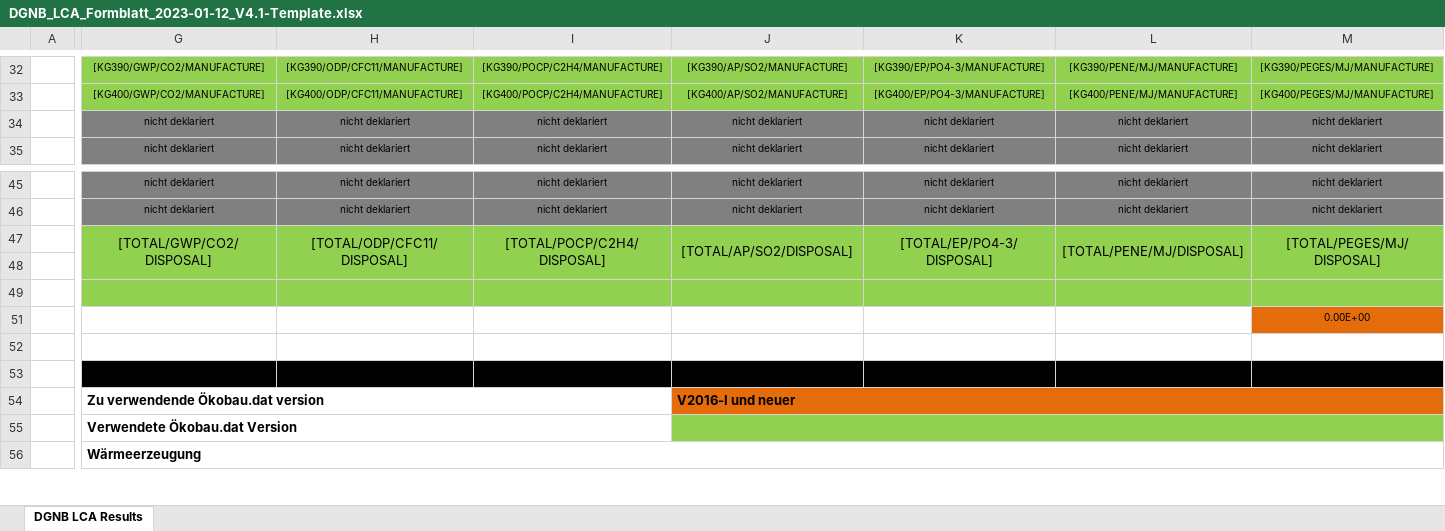
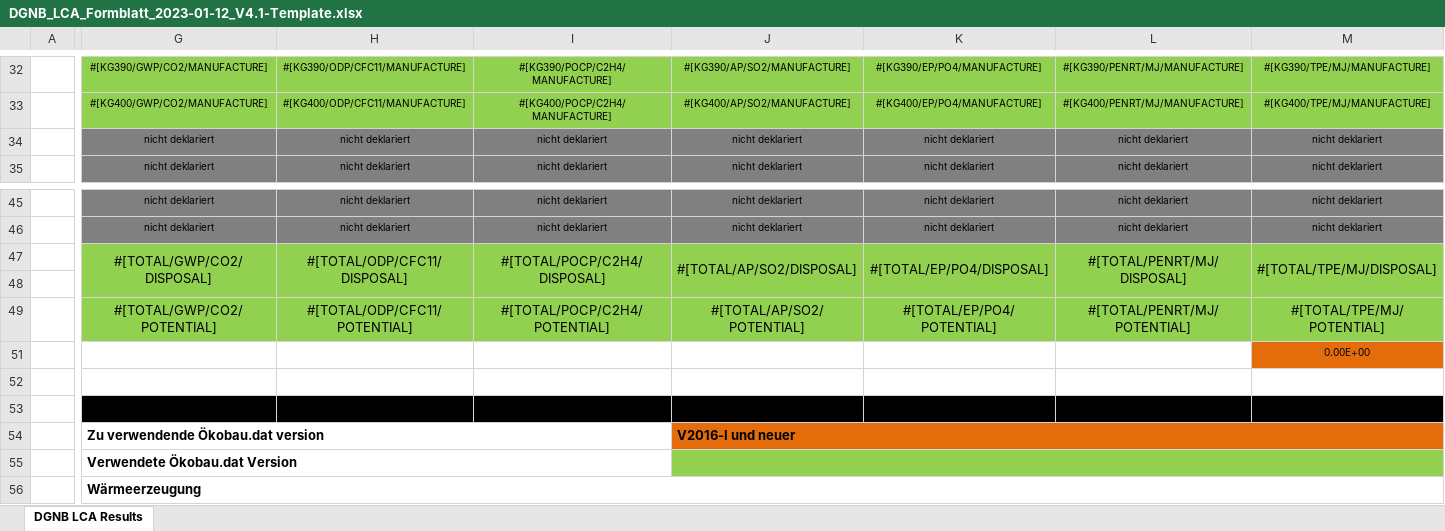
Before and after one commit to Mr-Zero88/eLCA2DGNB, an Excel workbook: templates/DGNB_LCA_Formblatt_2023-01-12_V4.1-Template.xlsx, sheet DGNB LCA Results, drawn as a sheet; only a part is shown, gaps mark what is left out; values as stored, in another font and other column widths than the file's, no borders; conditional formats not drawn; removed rows and columns are numbered as before the commit, all else as after; rows hold the shown columns only; the diff covers the shown part only; the diff names each change by its address in the sheet, - before the commit and + after, or states it on an @@ line.

```diff
--- a/templates/DGNB_LCA_Formblatt_2023-01-12_V4.1-Template.xlsx (sheet DGNB LCA Results)
+++ b/templates/DGNB_LCA_Formblatt_2023-01-12_V4.1-Template.xlsx (sheet DGNB LCA Results)
-G32: [KG390/GWP/CO2/MANUFACTURE]
+G32: #[KG390/GWP/CO2/MANUFACTURE]
-H32: [KG390/ODP/CFC11/MANUFACTURE]
+H32: #[KG390/ODP/CFC11/MANUFACTURE]
-I32: [KG390/POCP/C2H4/MANUFACTURE]
+I32: #[KG390/POCP/C2H4/MANUFACTURE]
-J32: [KG390/AP/SO2/MANUFACTURE]
+J32: #[KG390/AP/SO2/MANUFACTURE]
-K32: [KG390/EP/PO4-3/MANUFACTURE]
+K32: #[KG390/EP/PO4/MANUFACTURE]
-L32: [KG390/PENE/MJ/MANUFACTURE]
+L32: #[KG390/PENRT/MJ/MANUFACTURE]
-M32: [KG390/PEGES/MJ/MANUFACTURE]
+M32: #[KG390/TPE/MJ/MANUFACTURE]
-G33: [KG400/GWP/CO2/MANUFACTURE]
+G33: #[KG400/GWP/CO2/MANUFACTURE]
-H33: [KG400/ODP/CFC11/MANUFACTURE]
+H33: #[KG400/ODP/CFC11/MANUFACTURE]
-I33: [KG400/POCP/C2H4/MANUFACTURE]
+I33: #[KG400/POCP/C2H4/MANUFACTURE]
-J33: [KG400/AP/SO2/MANUFACTURE]
+J33: #[KG400/AP/SO2/MANUFACTURE]
-K33: [KG400/EP/PO4-3/MANUFACTURE]
+K33: #[KG400/EP/PO4/MANUFACTURE]
-L33: [KG400/PENE/MJ/MANUFACTURE]
+L33: #[KG400/PENRT/MJ/MANUFACTURE]
-M33: [KG400/PEGES/MJ/MANUFACTURE]
+M33: #[KG400/TPE/MJ/MANUFACTURE]
-G47: [TOTAL/GWP/CO2/DISPOSAL]
+G47: #[TOTAL/GWP/CO2/DISPOSAL]
-H47: [TOTAL/ODP/CFC11/DISPOSAL]
+H47: #[TOTAL/ODP/CFC11/DISPOSAL]
-I47: [TOTAL/POCP/C2H4/DISPOSAL]
+I47: #[TOTAL/POCP/C2H4/DISPOSAL]
-J47: [TOTAL/AP/SO2/DISPOSAL]
+J47: #[TOTAL/AP/SO2/DISPOSAL]
-K47: [TOTAL/EP/PO4-3/DISPOSAL]
+K47: #[TOTAL/EP/PO4/DISPOSAL]
-L47: [TOTAL/PENE/MJ/DISPOSAL]
+L47: #[TOTAL/PENRT/MJ/DISPOSAL]
-M47: [TOTAL/PEGES/MJ/DISPOSAL]
+M47: #[TOTAL/TPE/MJ/DISPOSAL]
-row 49: (empty)
+row 49:  | #[TOTAL/GWP/CO2/POTENTIAL] | #[TOTAL/ODP/CFC11/POTENTIAL] | #[TOTAL/POCP/C2H4/POTENTIAL] | #[TOTAL/AP/SO2/POTENTIAL] | #[TOTAL/EP/PO4/POTENTIAL] | #[TOTAL/PENRT/MJ/POTENTIAL] | #[TOTAL/TPE/MJ/POTENTIAL]
```
Also changed, not shown: 79 edited cells elsewhere in this sheet, 3 other files.
